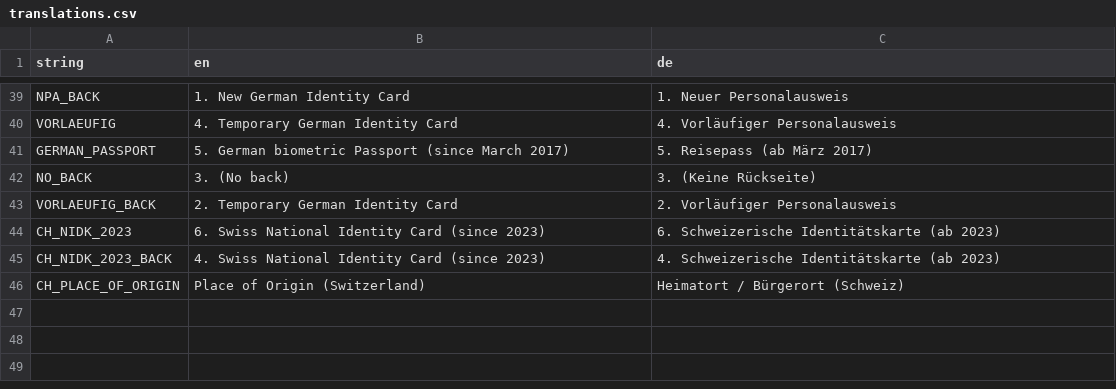
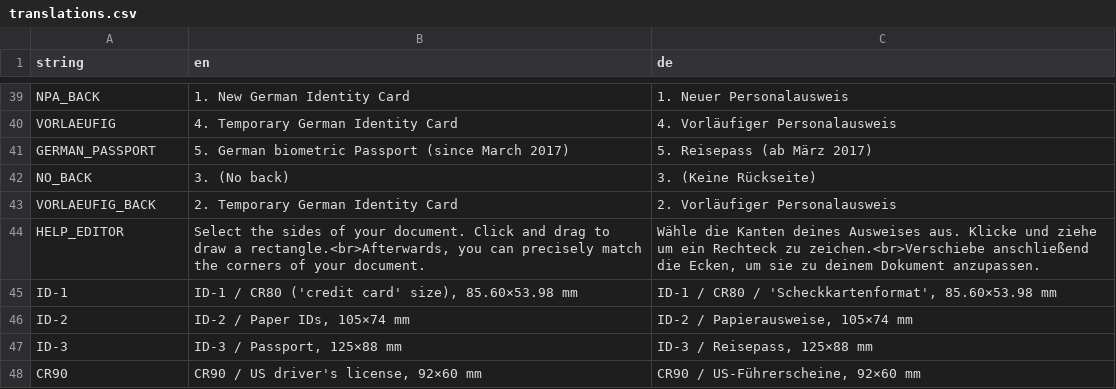
Before and after one commit to Varbin/ausweiskopie, a CSV file: src/ausweiskopie/resources/translations.csv, drawn as a sheet; only a part is shown, gaps mark what is left out.

Commit message:
Add initial version of editor.

```diff
--- a/src/ausweiskopie/resources/translations.csv
+++ b/src/ausweiskopie/resources/translations.csv
@@ -43,4 +43,6 @@ NO_BACK;3. (No back);3. (Keine Rückseite)
 VORLAEUFIG_BACK;2. Temporary German Identity Card;2. Vorläufiger Personalausweis
-CH_NIDK_2023;6. Swiss National Identity Card (since 2023);6. Schweizerische Identitätskarte (ab 2023)
-CH_NIDK_2023_BACK;4. Swiss National Identity Card (since 2023);4. Schweizerische Identitätskarte (ab 2023)
-CH_PLACE_OF_ORIGIN;Place of Origin (Switzerland);Heimatort / Bürgerort (Schweiz)
+HELP_EDITOR;Select the sides of your document. Click and drag to draw a rectangle.<br>Afterwards, you can precisely match the corners of your document.;Wähle die Kanten deines Ausweises aus. Klicke und ziehe um ein Rechteck zu zeichen.<br>Verschiebe anschließend die Ecken, um sie zu deinem Dokument anzupassen.
+ID-1;ID-1 / CR80 ('credit card' size), 85.60×53.98 mm ;ID-1 / CR80 / 'Scheckkartenformat', 85.60×53.98 mm
+ID-2;ID-2 / Paper IDs, 105×74 mm;ID-2 / Papierausweise, 105×74 mm
+ID-3;ID-3 / Passport, 125×88 mm;ID-3 / Reisepass, 125×88 mm
+CR90;CR90 / US driver's license, 92×60 mm;CR90 / US-Führerscheine, 92×60 mm
```
Also changed, not shown: 7 other files.
